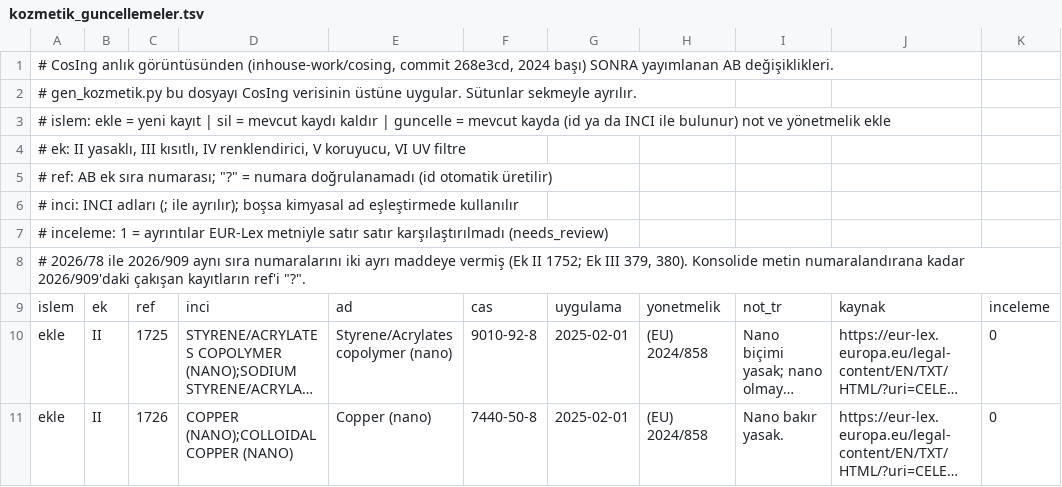
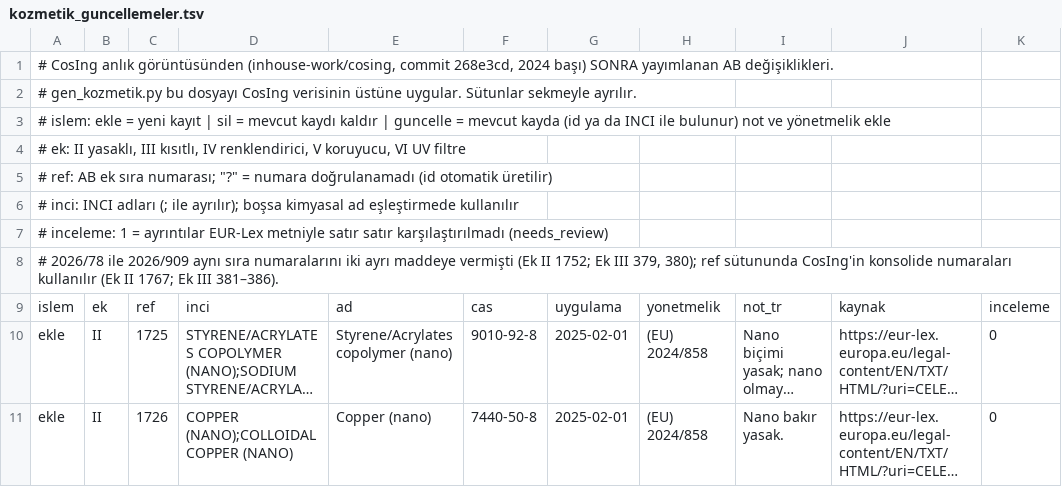
Before and after one commit to burakkagancan-ux/tagsis, a TSV file: kaynak/kozmetik_guncellemeler.tsv, drawn as a sheet; only a part is shown; long unchanged cells end in …; the diff covers the shown part only.

```diff
--- a/kaynak/kozmetik_guncellemeler.tsv
+++ b/kaynak/kozmetik_guncellemeler.tsv
@@ -7,3 +7,3 @@
 # inceleme: 1 = ayrıntılar EUR-Lex metniyle satır satır karşılaştırılmadı (needs_review)
-# 2026/78 ile 2026/909 aynı sıra numaralarını iki ayrı maddeye vermiş (Ek II 1752; Ek III 379, 380). Konsolide metin numaralandırana kadar 2026/909'daki çakışan kayıtların ref'i "?".
+# 2026/78 ile 2026/909 aynı sıra numaralarını iki ayrı maddeye vermişti (Ek II 1752; Ek III 379, 380); ref sütununda CosIng'in konsolide numaraları kullanılır (Ek II 1767; Ek III 381–386).
 islem	ek	ref	inci	ad	cas	uygulama	yonetmelik	not_tr	kaynak	inceleme
```
Also changed, not shown: 10 added rows, 3 removed rows and 24 edited cells elsewhere in this file, kaynak/cosing/annex.II.csv, kaynak/cosing/annex.IV.csv, 15 other files.
